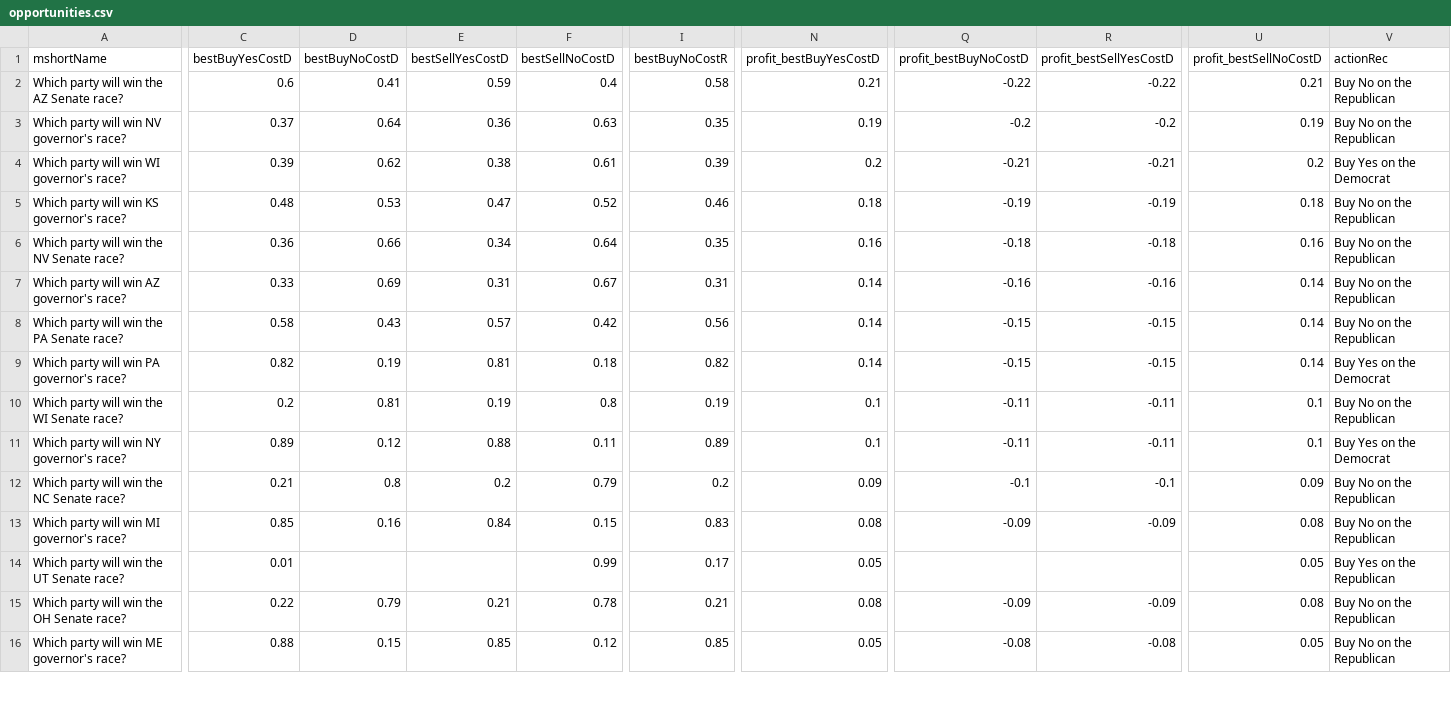
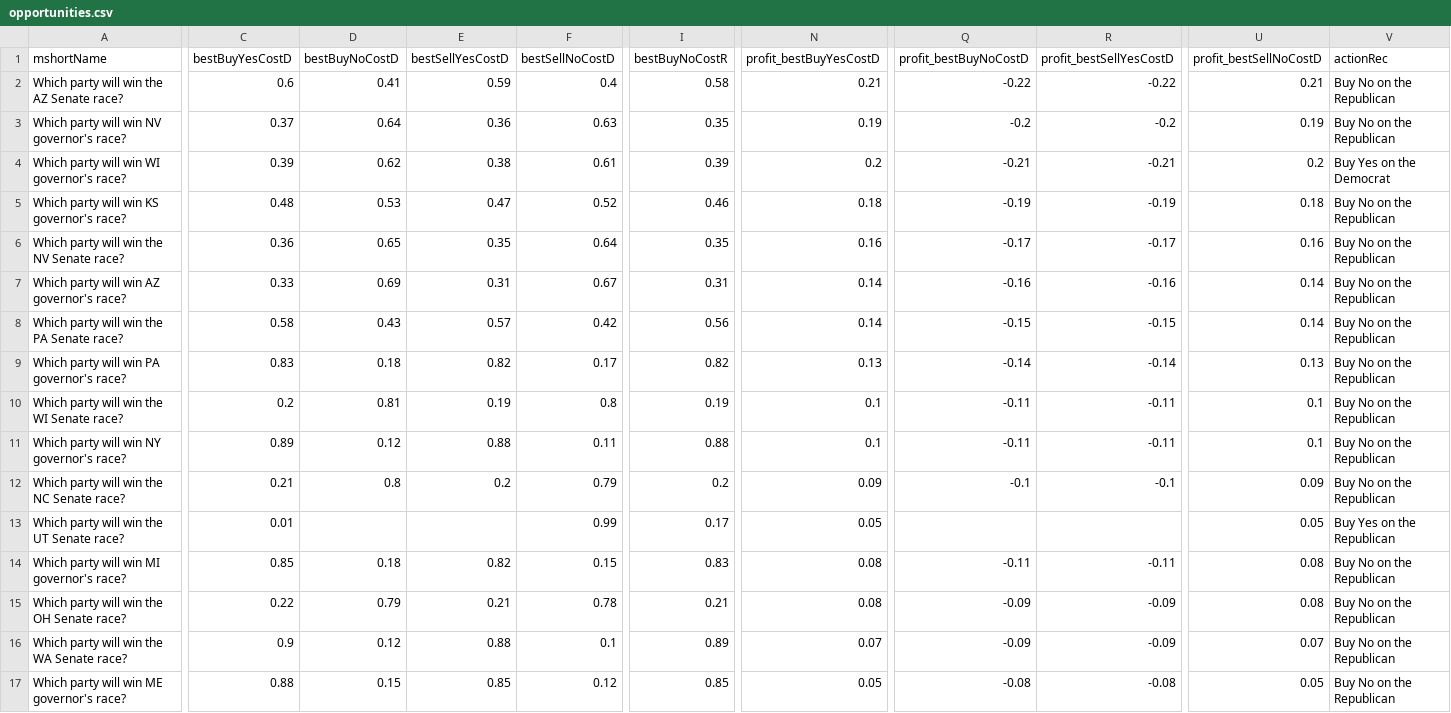
Before and after one commit to qweretyetsfgsdfgsdf/Python-Predict, a CSV file: data/opportunities.csv, drawn as a sheet; only a part is shown, gaps mark what is left out; removed rows and columns are numbered as before the commit, all else as after; rows hold the shown columns only; the diff covers the shown part only; the diff names each change by its address in the sheet, - before the commit and + after, or states it on an @@ line.

```diff
--- a/data/opportunities.csv
+++ b/data/opportunities.csv
-D6 (bestBuyNoCostD): 0.66
+D6 (bestBuyNoCostD): 0.65
-E6 (bestSellYesCostD): 0.34
+E6 (bestSellYesCostD): 0.35
-Q6 (profit_bestBuyNoCostD): -0.18
+Q6 (profit_bestBuyNoCostD): -0.17
-R6 (profit_bestSellYesCostD): -0.18
+R6 (profit_bestSellYesCostD): -0.17
-C9 (bestBuyYesCostD): 0.82
+C9 (bestBuyYesCostD): 0.83
-D9 (bestBuyNoCostD): 0.19
+D9 (bestBuyNoCostD): 0.18
-E9 (bestSellYesCostD): 0.81
+E9 (bestSellYesCostD): 0.82
-F9 (bestSellNoCostD): 0.18
+F9 (bestSellNoCostD): 0.17
-N9 (profit_bestBuyYesCostD): 0.14
+N9 (profit_bestBuyYesCostD): 0.13
-Q9 (profit_bestBuyNoCostD): -0.15
+Q9 (profit_bestBuyNoCostD): -0.14
-R9 (profit_bestSellYesCostD): -0.15
+R9 (profit_bestSellYesCostD): -0.14
-U9 (profit_bestSellNoCostD): 0.14
+U9 (profit_bestSellNoCostD): 0.13
-V9 (actionRec): Buy Yes on the Democrat
+V9 (actionRec): Buy No on the Republican
-I11 (bestBuyNoCostR): 0.89
+I11 (bestBuyNoCostR): 0.88
-V11 (actionRec): Buy Yes on the Democrat
+V11 (actionRec): Buy No on the Republican
-row 13: Which party will win MI governor's race? | 0.85 | 0.16 | 0.84 | 0.15 | 0.83 | 0.08 | -0.09 | -0.09 | 0.08 | Buy No on the Republican
+row 14: Which party will win MI governor's race? | 0.85 | 0.18 | 0.82 | 0.15 | 0.83 | 0.08 | -0.11 | -0.11 | 0.08 | Buy No on the Republican
@@ row 17 moved to row 16: Which party will win the WA Senate race? @@
```
Also changed, not shown: 2 moved rows and 25 edited cells elsewhere in this file, 1 other file.
